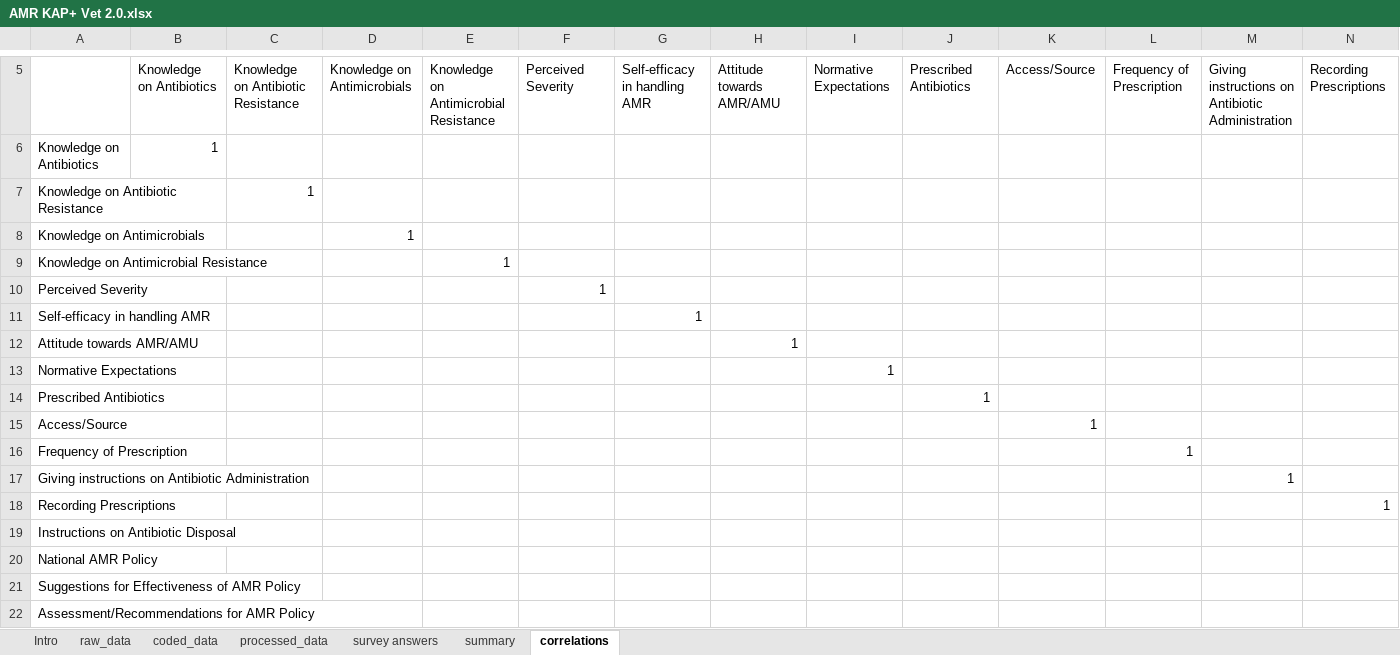
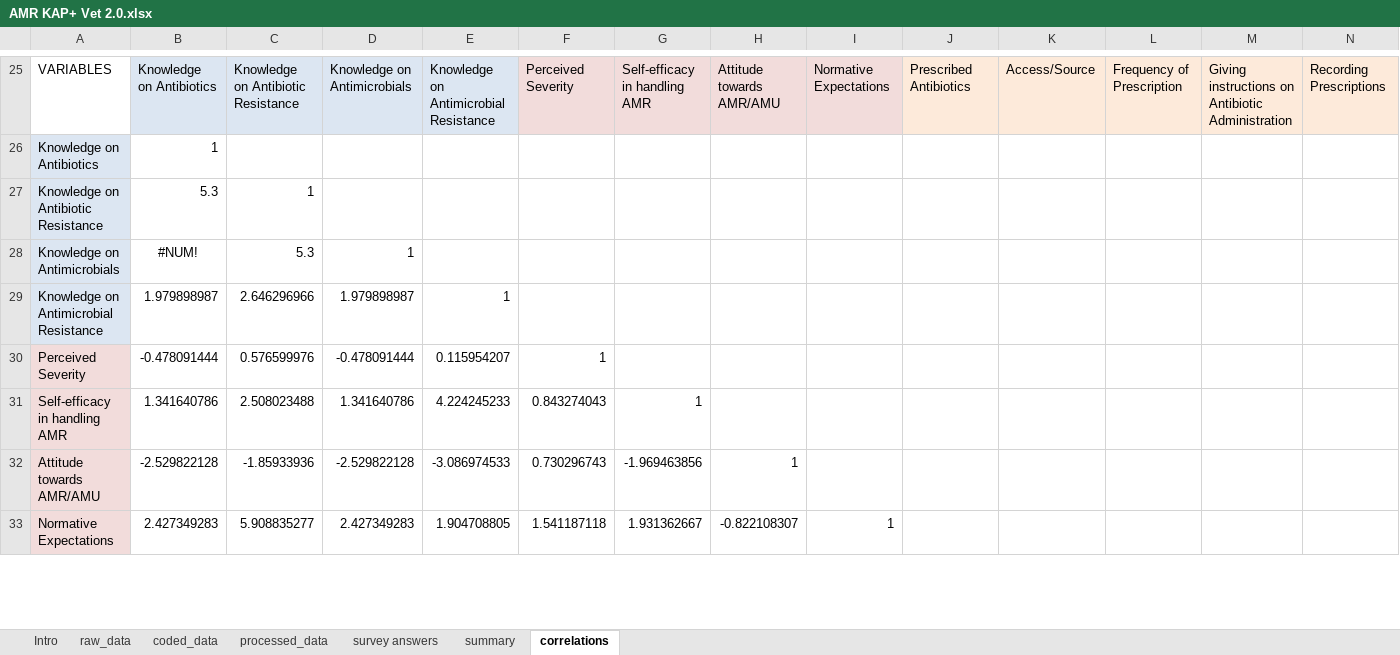
Before and after one commit to JNAVillacastin/AMU-AMR-KAP-Excel-Tool-, an Excel workbook: AMR KAP+ Vet 2.0.xlsx, sheet correlations, drawn as a sheet; only a part is shown, gaps mark what is left out; values as stored, in another font and other column widths than the file's, no borders; conditional formats not drawn; removed rows and columns are numbered as before the commit, all else as after; rows hold the shown columns only; the diff covers the shown part only; the diff names each change by its address in the sheet, - before the commit and + after, or states it on an @@ line.

```diff
--- a/AMR KAP+ Vet 2.0.xlsx (sheet correlations)
+++ b/AMR KAP+ Vet 2.0.xlsx (sheet correlations)
-A25: (empty)
+A25: VARIABLES
-B25:E25 fill: none
+B25:E25 fill: #DCE6F2
-F25:I25 fill: none
+F25:I25 fill: #F2DCDB
-J25:N25 fill: none
+J25:N25 fill: #FDEADA
-A26:A29 fill: none
+A26:A29 fill: #DCE6F2
-B27: (empty)
+B27: 5.3
-B28: (empty)
+B28: #NUM!
-C28: (empty)
+C28: 5.3
-B29: (empty)
+B29: 1.979898987
-C29: (empty)
+C29: 2.646296966
-D29: (empty)
+D29: 1.979898987
-A30 fill: none
+A30 fill: #F2DCDB
-B30: (empty)
+B30: -0.478091444
-C30: (empty)
+C30: 0.576599976
-D30: (empty)
+D30: -0.478091444
-E30: (empty)
+E30: 0.115954207
-row 11: Self-efficacy in handling AMR |  |  |  |  |  | 1
-row 12: Attitude towards AMR/AMU |  |  |  |  |  |  | 1
-row 13: Normative Expectations |  |  |  |  |  |  |  | 1
-row 14: Prescribed Antibiotics |  |  |  |  |  |  |  |  | 1
-row 15: Access/Source |  |  |  |  |  |  |  |  |  | 1
-row 16: Frequency of Prescription |  |  |  |  |  |  |  |  |  |  | 1
-row 17: Giving instructions on Antibiotic Administration |  |  |  |  |  |  |  |  |  |  |  | 1
-row 18: Recording Prescriptions |  |  |  |  |  |  |  |  |  |  |  |  | 1
-row 19: Instructions on Antibiotic Disposal
-row 20: National AMR Policy
-row 21: Suggestions for Effectiveness of AMR Policy
-row 22: Assessment/Recommendations for AMR Policy
+row 31: Self-efficacy in handling AMR | 1.341640786 | 2.508023488 | 1.341640786 | 4.224245233 | 0.843274043 | 1
+row 32: Attitude towards AMR/AMU | -2.529822128 | -1.85933936 | -2.529822128 | -3.086974533 | 0.730296743 | -1.969463856 | 1
+row 33: Normative Expectations | 2.427349283 | 5.908835277 | 2.427349283 | 1.904708805 | 1.541187118 | 1.931362667 | -0.822108307 | 1
```
Also changed, not shown: 50 added rows, 1 removed row and cell formats elsewhere in this sheet, sheet survey answers, sheet summary, sheet processed_data, sheet raw_data, sheet coded_data, formulas that keep their value, AMR KAP+ Farmer 2.0.xlsx, AMR KAP+ Vendor 2.0.xlsx.
